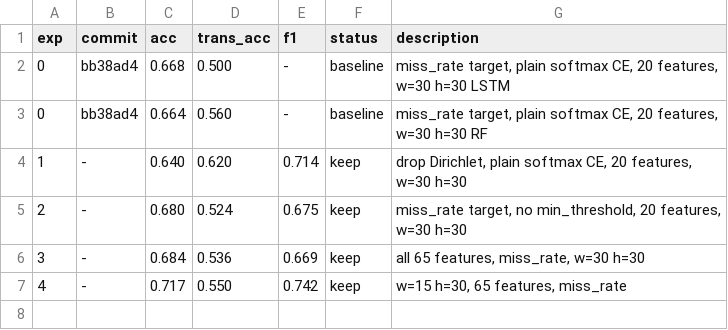
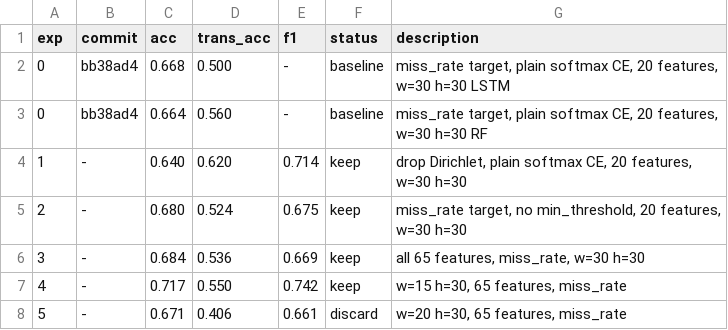
Before and after one commit to jayscpu/autosearch, a TSV file: results.tsv, drawn as a sheet; the diff names each change by its address in the sheet, - before the commit and + after, or states it on an @@ line.

Commit message:
exp 5: window=20 — acc=0.671 trans=0.406 [discard, reverted to w=15]

```diff
--- a/results.tsv
+++ b/results.tsv
+row 8: 5 | - | 0.671 | 0.406 | 0.661 | discard | w=20 h=30, 65 features, miss_rate
```
